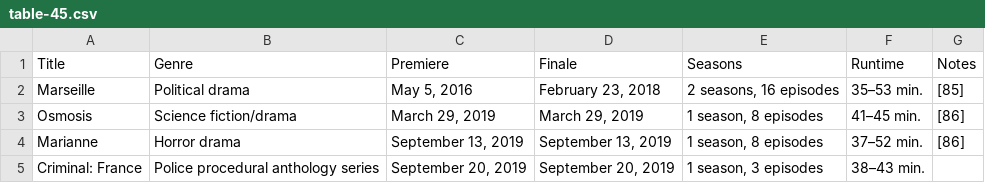
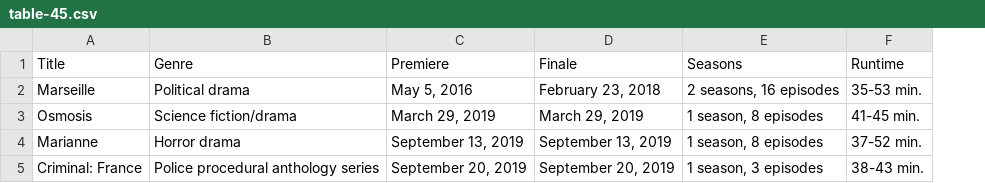
Before and after one commit to Fynn-Mehrens/original-content-eda, a CSV file: datasets/netflix/shows/table-45.csv, drawn as a sheet; the diff names each change by its address in the sheet, - before the commit and + after, or states it on an @@ line.

Commit message:
Update table-45.csv

```diff
--- a/datasets/netflix/shows/table-45.csv
+++ b/datasets/netflix/shows/table-45.csv
-column G (Notes), rows 2-4: [85] | [86] | [86]
-F2 (Runtime): 35–53 min.
+F2 (Runtime): 35-53 min.
-F3 (Runtime): 41–45 min.
+F3 (Runtime): 41-45 min.
-F4 (Runtime): 37–52 min.
+F4 (Runtime): 37-52 min.
-F5 (Runtime): 38–43 min.
+F5 (Runtime): 38-43 min.
```
